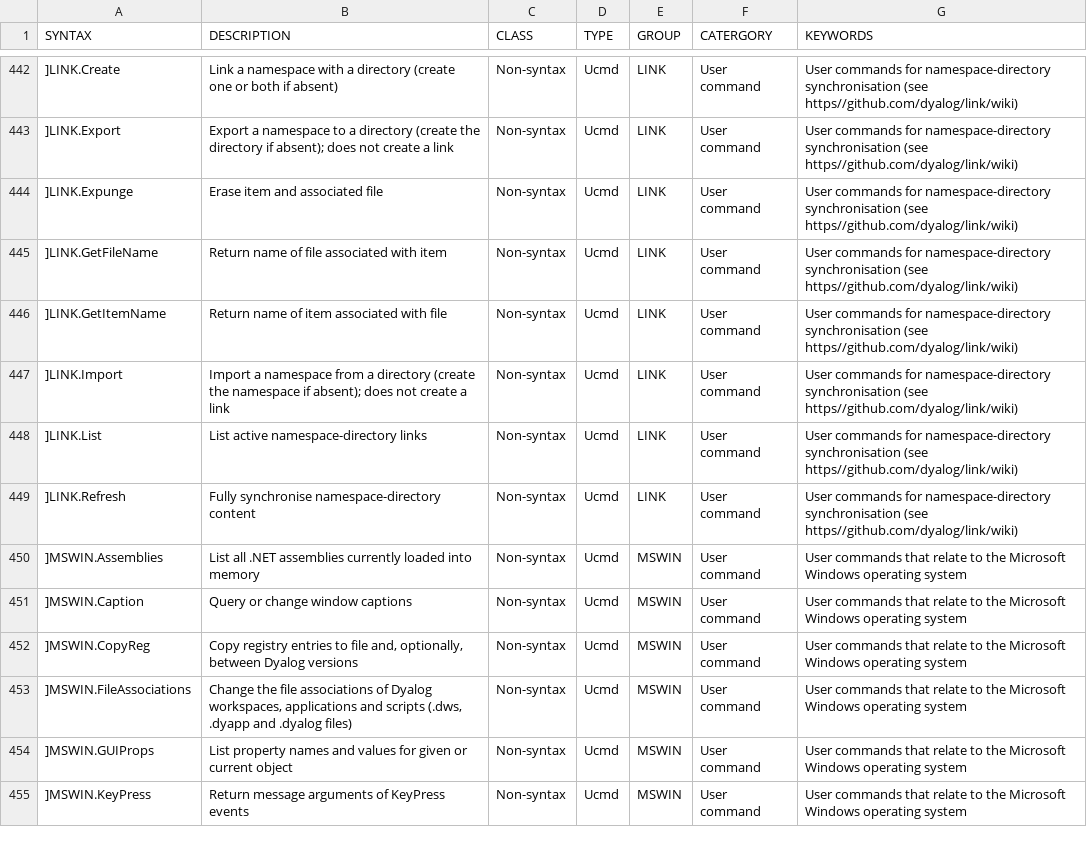
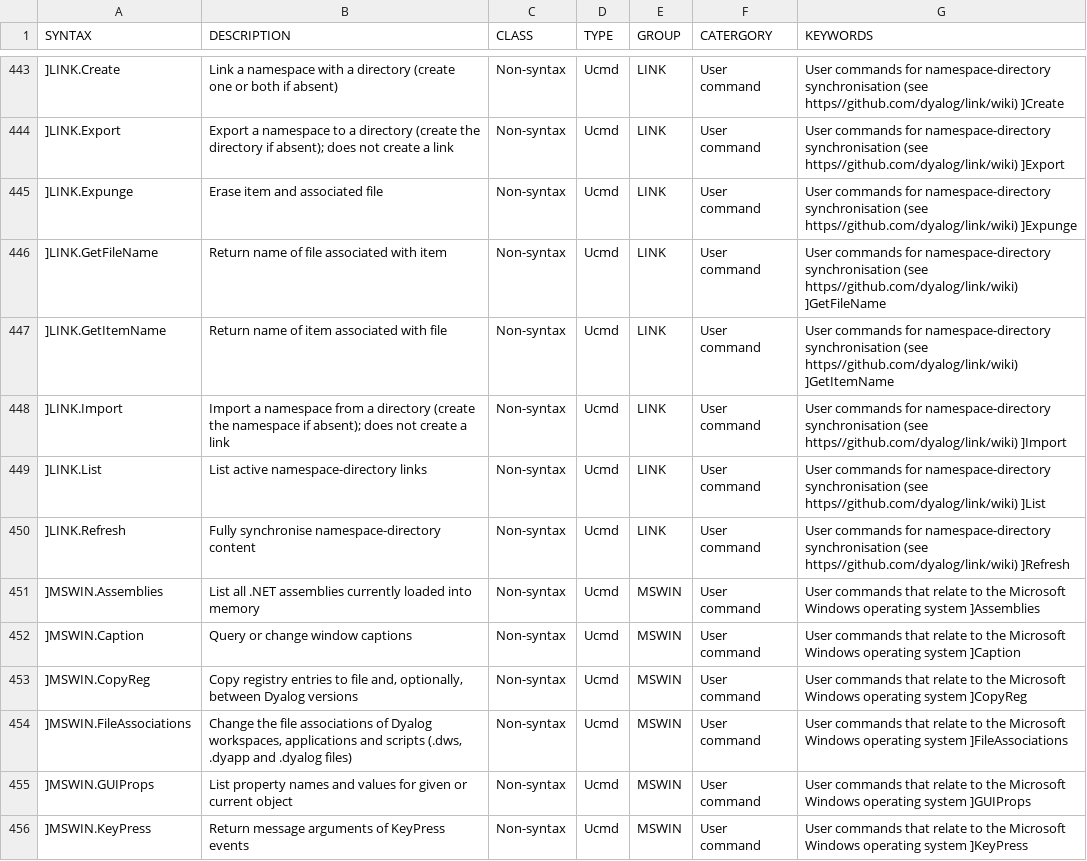
Before and after one commit to abrudz/aplcart, a TSV file: table.tsv, drawn as a sheet; only a part is shown, gaps mark what is left out; addresses are those after the commit; the diff covers the shown part only; the diff names each change by its address in the sheet, - before the commit and + after, or states it on an @@ line.

```diff
--- a/table.tsv
+++ b/table.tsv
-G443 (KEYWORDS): …(see https//github.com/dyalog/link/wiki)
+G443 (KEYWORDS): …(see https//github.com/dyalog/link/wiki) ]Create
-G444 (KEYWORDS): …(see https//github.com/dyalog/link/wiki)
+G444 (KEYWORDS): …(see https//github.com/dyalog/link/wiki) ]Export
-G445 (KEYWORDS): …(see https//github.com/dyalog/link/wiki)
+G445 (KEYWORDS): …(see https//github.com/dyalog/link/wiki) ]Expunge
-G446 (KEYWORDS): …(see https//github.com/dyalog/link/wiki)
+G446 (KEYWORDS): …(see https//github.com/dyalog/link/wiki) ]GetFileName
-G447 (KEYWORDS): …(see https//github.com/dyalog/link/wiki)
+G447 (KEYWORDS): …(see https//github.com/dyalog/link/wiki) ]GetItemName
-G448 (KEYWORDS): …(see https//github.com/dyalog/link/wiki)
+G448 (KEYWORDS): …(see https//github.com/dyalog/link/wiki) ]Import
-G449 (KEYWORDS): …(see https//github.com/dyalog/link/wiki)
+G449 (KEYWORDS): …(see https//github.com/dyalog/link/wiki) ]List
-G450 (KEYWORDS): …(see https//github.com/dyalog/link/wiki)
+G450 (KEYWORDS): …(see https//github.com/dyalog/link/wiki) ]Refresh
-G451 (KEYWORDS): …operating system
+G451 (KEYWORDS): …operating system ]Assemblies
-G452 (KEYWORDS): …operating system
+G452 (KEYWORDS): …operating system ]Caption
-G453 (KEYWORDS): …operating system
+G453 (KEYWORDS): …operating system ]CopyReg
-G454 (KEYWORDS): …operating system
+G454 (KEYWORDS): …operating system ]FileAssociations
-G455 (KEYWORDS): …operating system
+G455 (KEYWORDS): …operating system ]GUIProps
-G456 (KEYWORDS): …operating system
+G456 (KEYWORDS): …operating system ]KeyPress
```
Also changed, not shown: 1 added row and 83 edited cells elsewhere in this file.
